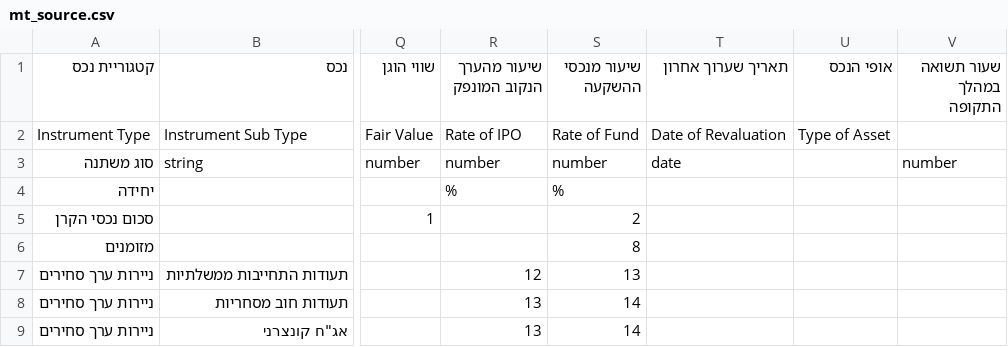
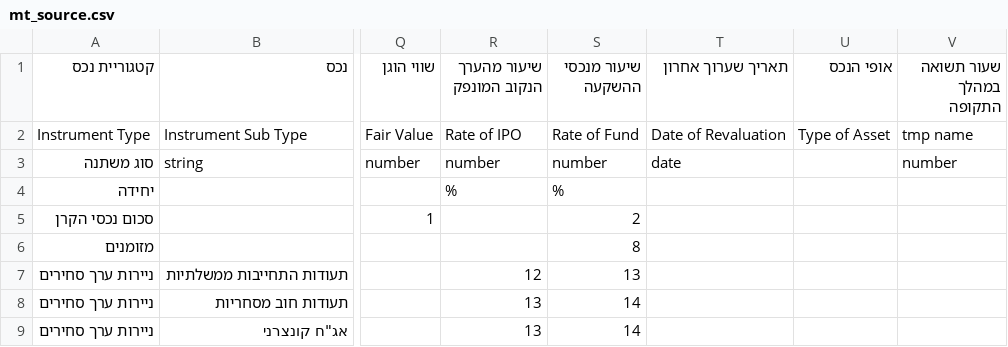
Before and after one commit to fuchsr/OpenPension-common, a CSV file: mt_source.csv, drawn as a sheet; only a part is shown, gaps mark what is left out; the diff names each change by its address in the sheet, - before the commit and + after, or states it on an @@ line.

Commit message:
+adding function to get name per sheet idx; +give tmp name to un-named column

```diff
--- a/mt_source.csv
+++ b/mt_source.csv
-V2 (שעור תשואה במהלך התקופה): (empty)
+V2 (שעור תשואה במהלך התקופה): tmp name
```
Also changed, not shown: 1 other file.
